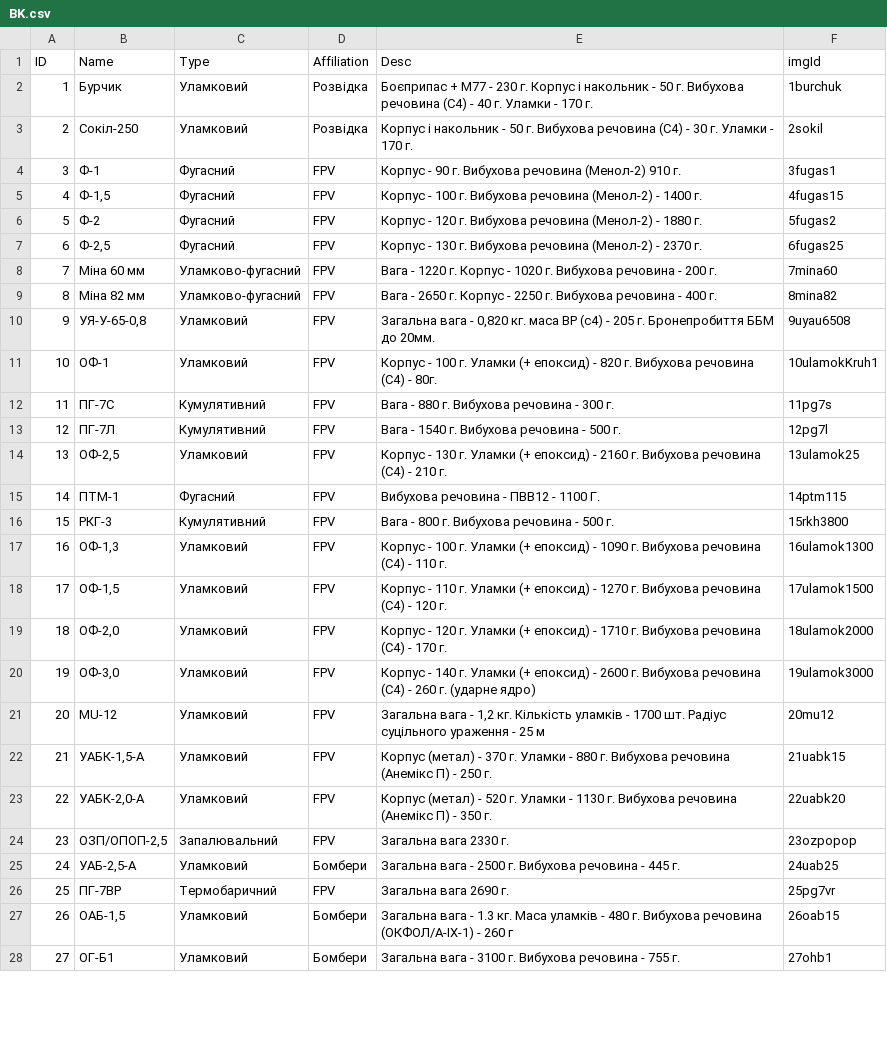
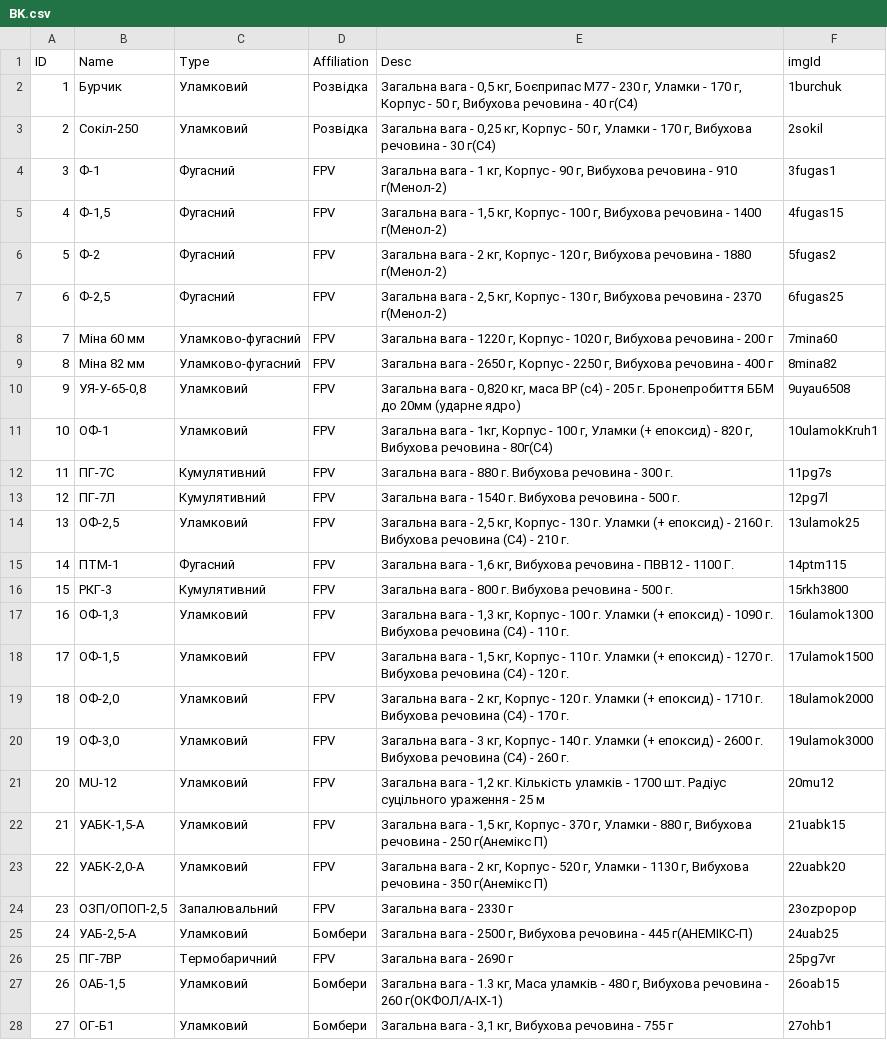
Before and after one commit to Tantsa98/tantsa98.github.io-mp125, a CSV file: data/BK.csv, drawn as a sheet; only a part is shown; the diff covers the shown part only.

Commit message:
Johnny

```diff
--- a/data/BK.csv
+++ b/data/BK.csv
@@ -1,28 +1,28 @@
 ID,Name,Type,Affiliation,Desc,imgId
-1,Бурчик,Уламковий,Розвідка,"Боєприпас + М77 - 230 г. Корпус і накольник - 50 г. Вибухова речовина (С4) - 40 г. Уламки - 170 г.",1burchuk
-2,Сокіл-250,Уламковий,Розвідка,"Корпус і накольник - 50 г. Вибухова речовина (С4) - 30 г. Уламки - 170 г.",2sokil
-3,Ф-1,Фугасний,FPV,"Корпус - 90 г. Вибухова речовина (Менол-2) 910 г.",3fugas1
-4,"Ф-1,5",Фугасний,FPV,"Корпус - 100 г. Вибухова речовина (Менол-2) - 1400 г.",4fugas15
-5,Ф-2,Фугасний,FPV,"Корпус - 120 г. Вибухова речовина (Менол-2) - 1880 г.",5fugas2
-6,"Ф-2,5",Фугасний,FPV,"Корпус - 130 г. Вибухова речовина (Менол-2) - 2370 г.",6fugas25
-7,Міна 60 мм,Уламково-фугасний,FPV,"Вага - 1220 г. Корпус - 1020 г. Вибухова речовина - 200 г.",7mina60
-8,Міна 82 мм,Уламково-фугасний,FPV,"Вага - 2650 г. Корпус - 2250 г. Вибухова речовина - 400 г.",8mina82
-9,"УЯ-У-65-0,8",Уламковий,FPV,"Загальна вага - 0,820 кг. маса ВР (с4) - 205 г. Бронепробиття ББМ до 20мм.",9uyau6508
-10,ОФ-1,Уламковий,FPV,"Корпус - 100 г. Уламки (+ епоксид) - 820 г. Вибухова речовина (С4) - 80г.",10ulamokKruh1
-11,ПГ-7С,Кумулятивний,FPV,"Вага - 880 г. Вибухова речовина - 300 г.",11pg7s
-12,ПГ-7Л,Кумулятивний,FPV,"Вага - 1540 г. Вибухова речовина - 500 г.",12pg7l
-13,"ОФ-2,5",Уламковий,FPV,"Корпус - 130 г. Уламки (+ епоксид) - 2160 г. Вибухова речовина (С4) - 210 г.",13ulamok25
-14,ПТМ-1,Фугасний,FPV,"Вибухова речовина - ПВВ12 - 1100 Г.",14ptm115
-15,РКГ-3,Кумулятивний,FPV,"Вага - 800 г. Вибухова речовина - 500 г.",15rkh3800
-16,"ОФ-1,3",Уламковий,FPV,"Корпус - 100 г. Уламки (+ епоксид) - 1090 г. Вибухова речовина (С4) - 110 г.",16ulamok1300
-17,"ОФ-1,5",Уламковий,FPV,"Корпус - 110 г. Уламки (+ епоксид) - 1270 г. Вибухова речовина (С4) - 120 г.",17ulamok1500
-18,"ОФ-2,0",Уламковий,FPV,"Корпус - 120 г. Уламки (+ епоксид) - 1710 г. Вибухова речовина (С4) - 170 г.",18ulamok2000
-19,"ОФ-3,0",Уламковий,FPV,"Корпус - 140 г. Уламки (+ епоксид) - 2600 г. Вибухова речовина (С4) - 260 г. (ударне ядро)",19ulamok3000
+1,Бурчик,Уламковий,Розвідка,"Загальна вага - 0,5 кг, Боєприпас М77 - 230 г, Уламки - 170 г, Корпус - 50 г, Вибухова речовина - 40 г(С4)",1burchuk
+2,Сокіл-250,Уламковий,Розвідка,"Загальна вага - 0,25 кг, Корпус - 50 г, Уламки - 170 г, Вибухова речовина - 30 г(С4)",2sokil
+3,Ф-1,Фугасний,FPV,"Загальна вага - 1 кг, Корпус - 90 г, Вибухова речовина - 910 г(Менол-2)",3fugas1
+4,"Ф-1,5",Фугасний,FPV,"Загальна вага - 1,5 кг, Корпус - 100 г, Вибухова речовина - 1400 г(Менол-2)",4fugas15
+5,Ф-2,Фугасний,FPV,"Загальна вага - 2 кг, Корпус - 120 г, Вибухова речовина - 1880 г(Менол-2)",5fugas2
+6,"Ф-2,5",Фугасний,FPV,"Загальна вага - 2,5 кг, Корпус - 130 г, Вибухова речовина - 2370 г(Менол-2)",6fugas25
+7,Міна 60 мм,Уламково-фугасний,FPV,"Загальна вага - 1220 г, Корпус - 1020 г, Вибухова речовина - 200 г",7mina60
+8,Міна 82 мм,Уламково-фугасний,FPV,"Загальна вага - 2650 г, Корпус - 2250 г, Вибухова речовина - 400 г",8mina82
+9,"УЯ-У-65-0,8",Уламковий,FPV,"Загальна вага - 0,820 кг, маса ВР (с4) - 205 г. Бронепробиття ББМ до 20мм (ударне ядро)",9uyau6508
+10,ОФ-1,Уламковий,FPV,"Загальна вага - 1кг, Корпус - 100 г, Уламки (+ епоксид) - 820 г, Вибухова речовина - 80г(С4)",10ulamokKruh1
+11,ПГ-7С,Кумулятивний,FPV,"Загальна вага - 880 г. Вибухова речовина - 300 г.",11pg7s
+12,ПГ-7Л,Кумулятивний,FPV,"Загальна вага - 1540 г. Вибухова речовина - 500 г.",12pg7l
+13,"ОФ-2,5",Уламковий,FPV,"Загальна вага - 2,5 кг, Корпус - 130 г. Уламки (+ епоксид) - 2160 г. Вибухова речовина (С4) - 210 г.",13ulamok25
+14,ПТМ-1,Фугасний,FPV,"Загальна вага - 1,6 кг, Вибухова речовина - ПВВ12 - 1100 Г.",14ptm115
+15,РКГ-3,Кумулятивний,FPV,"Загальна вага - 800 г. Вибухова речовина - 500 г.",15rkh3800
+16,"ОФ-1,3",Уламковий,FPV,"Загальна вага - 1,3 кг, Корпус - 100 г. Уламки (+ епоксид) - 1090 г. Вибухова речовина (С4) - 110 г.",16ulamok1300
+17,"ОФ-1,5",Уламковий,FPV,"Загальна вага - 1,5 кг, Корпус - 110 г. Уламки (+ епоксид) - 1270 г. Вибухова речовина (С4) - 120 г.",17ulamok1500
+18,"ОФ-2,0",Уламковий,FPV,"Загальна вага - 2 кг, Корпус - 120 г. Уламки (+ епоксид) - 1710 г. Вибухова речовина (С4) - 170 г.",18ulamok2000
+19,"ОФ-3,0",Уламковий,FPV,"Загальна вага - 3 кг, Корпус - 140 г. Уламки (+ епоксид) - 2600 г. Вибухова речовина (С4) - 260 г.",19ulamok3000
 20,MU-12,Уламковий,FPV,"Загальна вага - 1,2 кг. Кількість уламків - 1700 шт. Радіус суцільного ураження - 25 м",20mu12
-21,"УАБК-1,5-А",Уламковий,FPV,"Корпус (метал) - 370 г. Уламки - 880 г. Вибухова речовина (Анемікс П) - 250 г.",21uabk15
-22,"УАБК-2,0-А",Уламковий,FPV,"Корпус (метал) - 520 г. Уламки - 1130 г. Вибухова речовина (Анемікс П) - 350 г.",22uabk20
-23,"ОЗП/ОПОП-2,5",Запалювальний,FPV,"Загальна вага 2330 г.",23ozpopop
-24,"УАБ-2,5-А",Уламковий,Бомбери,"Загальна вага - 2500 г. Вибухова речовина - 445 г.",24uab25
-25,ПГ-7ВР,Термобаричний,FPV,"Загальна вага 2690 г.",25pg7vr
-26,"ОАБ-1,5",Уламковий,Бомбери,"Загальна вага - 1.3 кг. Маса уламків - 480 г. Вибухова речовина (ОКФОЛ/А-ІХ-1) - 260 г",26oab15
-27,ОГ-Б1,Уламковий,Бомбери,"Загальна вага - 3100 г. Вибухова речовина - 755 г.",27ohb1
+21,"УАБК-1,5-А",Уламковий,FPV,"Загальна вага - 1,5 кг, Корпус - 370 г, Уламки - 880 г, Вибухова речовина - 250 г(Анемікс П)",21uabk15
+22,"УАБК-2,0-А",Уламковий,FPV,"Загальна вага - 2 кг, Корпус - 520 г, Уламки - 1130 г, Вибухова речовина - 350 г(Анемікс П)",22uabk20
+23,"ОЗП/ОПОП-2,5",Запалювальний,FPV,"Загальна вага - 2330 г",23ozpopop
+24,"УАБ-2,5-А",Уламковий,Бомбери,"Загальна вага - 2500 г, Вибухова речовина - 445 г(АНЕМІКС-П)",24uab25
+25,ПГ-7ВР,Термобаричний,FPV,"Загальна вага - 2690 г",25pg7vr
+26,"ОАБ-1,5",Уламковий,Бомбери,"Загальна вага - 1.3 кг, Маса уламків - 480 г, Вибухова речовина - 260 г(ОКФОЛ/А-ІХ-1)",26oab15
+27,ОГ-Б1,Уламковий,Бомбери,"Загальна вага - 3,1 кг, Вибухова речовина - 755 г",27ohb1
```
Also changed, not shown: 18 edited cells elsewhere in this file.
